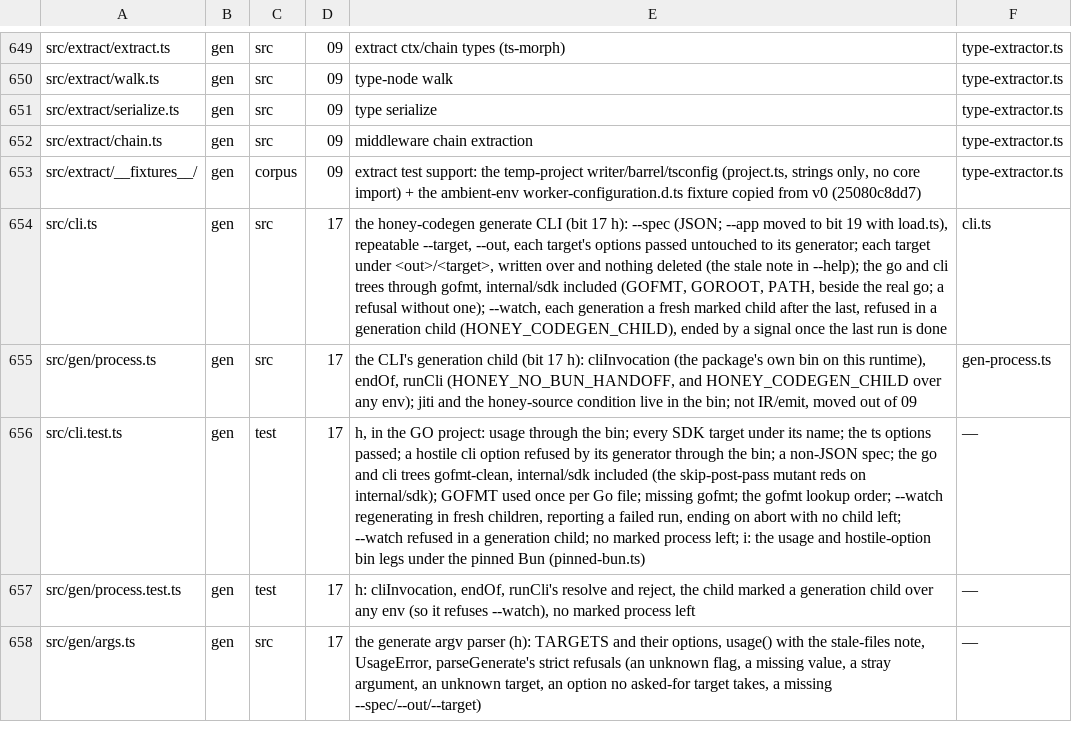
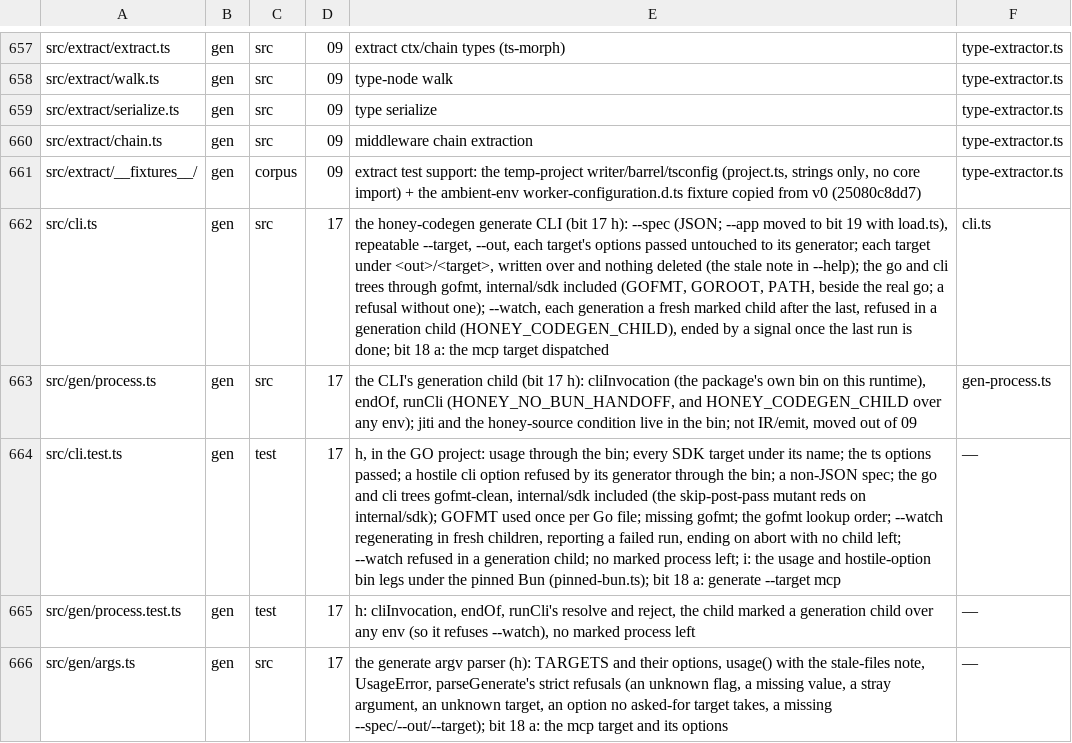
Before and after one commit to workerstack/backend, a TSV file: blueprint/files.tsv, drawn as a sheet; only a part is shown, gaps mark what is left out; addresses are those after the commit; the diff covers the shown part only; the diff names each change by its address in the sheet, - before the commit and + after, or states it on an @@ line.

Commit message:
feat(gen): bit 18 a — the MCP server scaffold: vendored runtime, package, generate --target mcp
A vendored MCP runtime (runtime/mcp: jsonrpc, server, stdio; 8,383 B)
speaks 2025-11-25 down to 2025-03-26 over stdio: initialize negotiating
a revision, ping, tools/list, tools/call, and a JSON-RPC error for each
protocol fault. Under 2025-03-26 a tool's outputSchema and a result's
structuredContent are left out. No SDK dependency.

The generated server is a package: its TypeScript under src/ (the entry,
the tools, the joined runtime, the API's own TS SDK) and a types-erased
CommonJS twin under dist/, which the bin runs, because node refuses to
strip types inside an installed package (probed on 22.18 through 26).
The erasure is jiti's transform, gen's own dependency, identical under
Bun and node. honey-codegen generate --target mcp writes it.

The official clients (sdk 1.32.2, client 2.4.0) are pinned test fixtures,
installed by npm ci from a lock into the toolchain cache. The v0 cases
for meta, IR and the WS operation's keys are tagged on core and IR legs.

```diff
--- a/blueprint/files.tsv
+++ b/blueprint/files.tsv
-E662: …run is done
+E662: …run is done; bit 18 a: the mcp target dispatched
-E664: …pinned Bun (pinned-bun.ts)
+E664: …pinned Bun (pinned-bun.ts); bit 18 a: generate --target mcp
-E666: …a missing --spec/--out/--target)
+E666: …a missing --spec/--out/--target); bit 18 a: the mcp target and its options
```
Also changed, not shown: 9 added rows and 9 edited cells elsewhere in this file, 27 other files.
